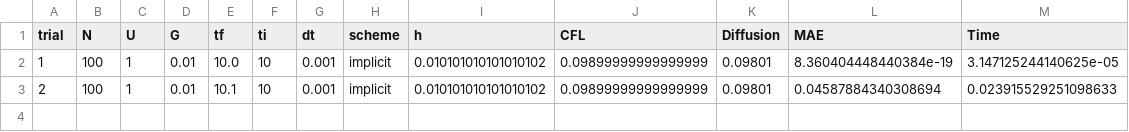
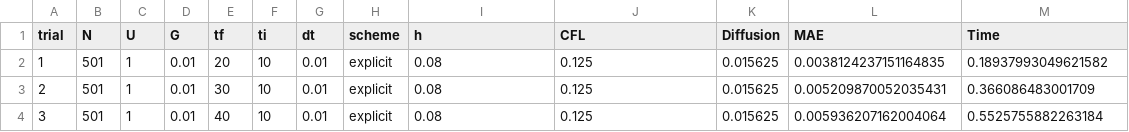
Before and after one commit to tobyvn03/me7751_cfd, a CSV file: homework3/part2/explicit_case_1.csv, drawn as a sheet.

```diff
--- a/homework3/part2/explicit_case_1.csv
+++ b/homework3/part2/explicit_case_1.csv
@@ -1,3 +1,4 @@
 trial,N,U,G,tf,ti,dt,scheme,h,CFL,Diffusion,MAE,Time
-1,100,1,0.01,10.0,10,0.001,implicit,0.010101010101010102,0.09899999999999999,0.09801,8.360404448440384e-19,3.147125244140625e-05
-2,100,1,0.01,10.1,10,0.001,implicit,0.010101010101010102,0.09899999999999999,0.09801,0.04587884340308694,0.023915529251098633
+1,501,1,0.01,20,10,0.01,explicit,0.08,0.125,0.015625,0.0038124237151164835,0.18937993049621582
+2,501,1,0.01,30,10,0.01,explicit,0.08,0.125,0.015625,0.005209870052035431,0.366086483001709
+3,501,1,0.01,40,10,0.01,explicit,0.08,0.125,0.015625,0.005936207162004064,0.5525755882263184
```
Also changed, not shown: 55 other files.
